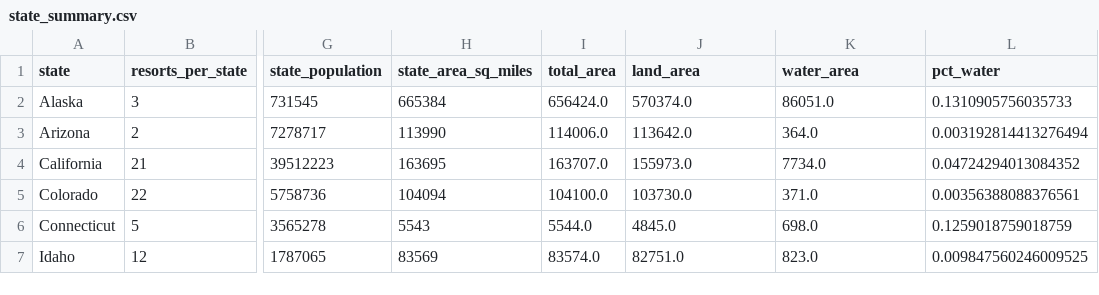
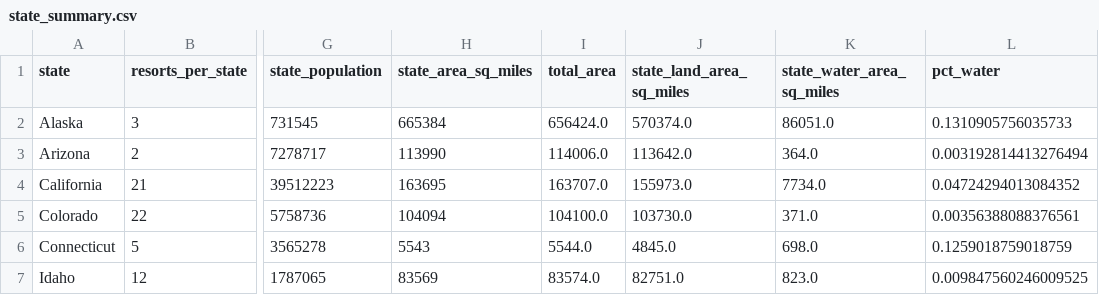
Before and after one commit to springboard-curriculum/DataScienceGuidedCapstone, a CSV file: data/state_summary.csv, drawn as a sheet; only a part is shown, gaps mark what is left out; the diff names each change by its address in the sheet, - before the commit and + after, or states it on an @@ line.

```diff
--- a/data/state_summary.csv
+++ b/data/state_summary.csv
-J1: land_area
+J1: state_land_area_sq_miles
-K1: water_area
+K1: state_water_area_sq_miles
```
Also changed, not shown: data/ski_data_step3_features.csv, 18 other files.
